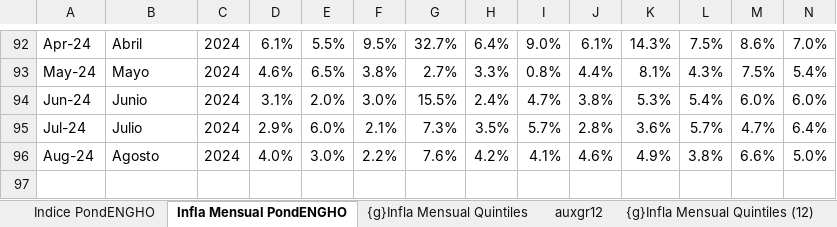
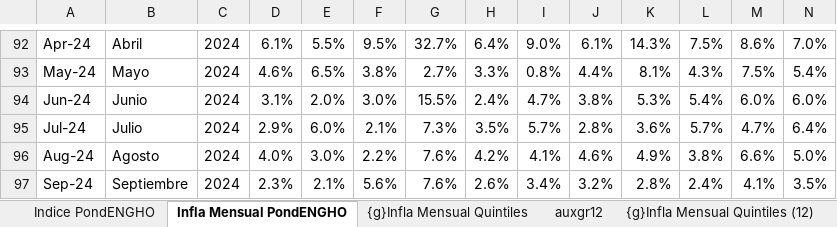
Before and after one commit to mrozada/IPCse, an Excel workbook: docs/IPC por quintiles.xlsx, sheet Infla Mensual PondENGHO, drawn as a sheet; only a part is shown, gaps mark what is left out; values as stored, in another font and other column widths than the file's, no borders; conditional formats not drawn; rows hold the shown columns only; the diff names each change by its address in the sheet, - before the commit and + after, or states it on an @@ line.

```diff
--- a/docs/IPC por quintiles.xlsx (sheet Infla Mensual PondENGHO)
+++ b/docs/IPC por quintiles.xlsx (sheet Infla Mensual PondENGHO)
+row 97: Sep-24 | Septiembre | 2024 | 2.3% | 2.1% | 5.6% | 7.6% | 2.6% | 3.4% | 3.2% | 2.8% | 2.4% | 4.1% | 3.5%
```
Also changed, not shown: sheet Indice PondENGHO, sheet Para R, sheet Infla Interanual PondENGHO, sheet auxgr12, formulas that keep their value, charts or pictures, 3 other files.
